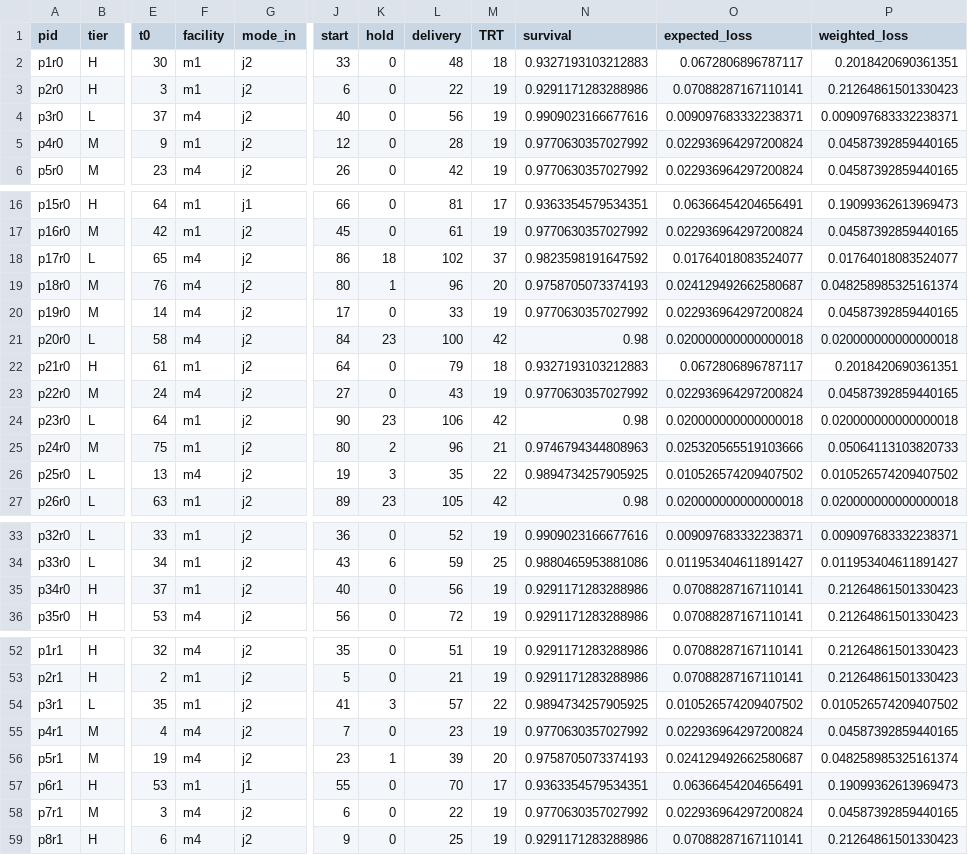
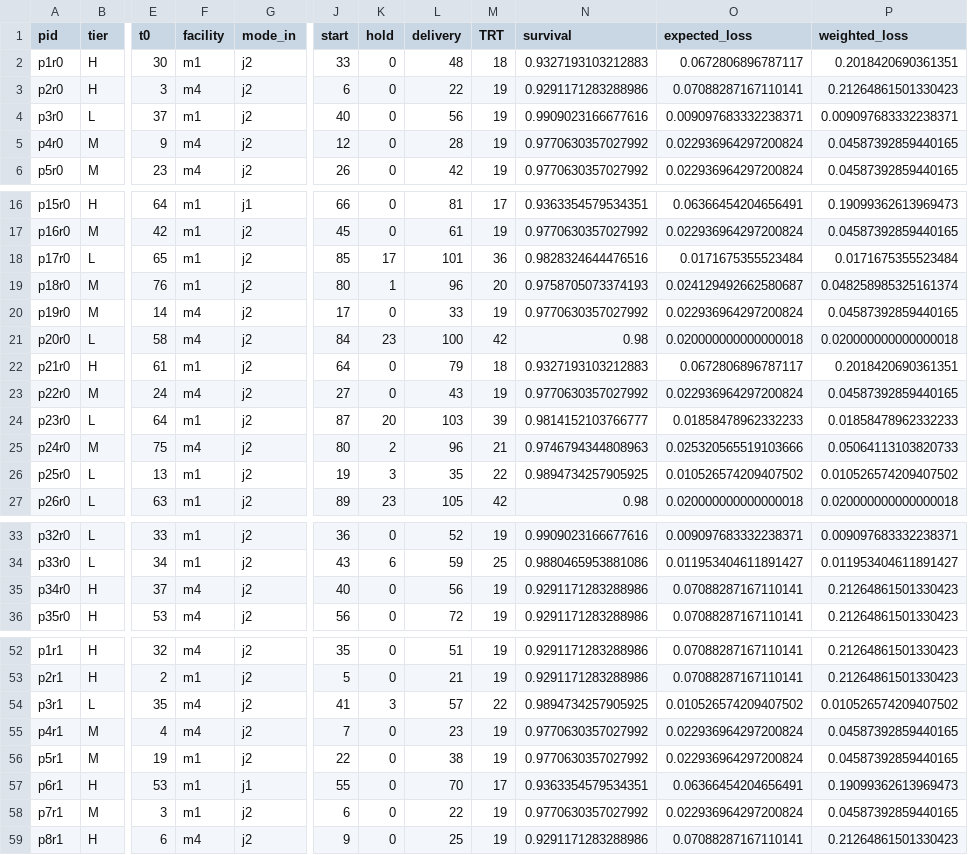
Before and after one commit to NegarSadeghiii/CAR-T-Supply-Chain, a CSV file: results/phase2_patients_N100.csv, drawn as a sheet; only a part is shown, gaps mark what is left out; the diff covers the shown part only; the diff names each change by its address in the sheet, - before the commit and + after, or states it on an @@ line.

```diff
--- a/results/phase2_patients_N100.csv
+++ b/results/phase2_patients_N100.csv
-F3 (facility): m1
+F3 (facility): m4
-F4 (facility): m4
+F4 (facility): m1
-F5 (facility): m1
+F5 (facility): m4
-F18:F19 (facility): m4
+F18:F19 (facility): m1
-J18 (start): 86
+J18 (start): 85
-K18 (hold): 18
+K18 (hold): 17
-L18 (delivery): 102
+L18 (delivery): 101
-M18 (TRT): 37
+M18 (TRT): 36
-N18 (survival): 0.9823598191647592
+N18 (survival): 0.9828324644476516
-O18 (expected_loss): 0.01764018083524077
+O18 (expected_loss): 0.0171675355523484
-P18 (weighted_loss): 0.01764018083524077
+P18 (weighted_loss): 0.0171675355523484
-J24 (start): 90
+J24 (start): 87
-K24 (hold): 23
+K24 (hold): 20
-L24 (delivery): 106
+L24 (delivery): 103
-M24 (TRT): 42
+M24 (TRT): 39
-N24 (survival): 0.98
+N24 (survival): 0.9814152103766777
-O24 (expected_loss): 0.020000000000000018
+O24 (expected_loss): 0.01858478962332233
-P24 (weighted_loss): 0.020000000000000018
+P24 (weighted_loss): 0.01858478962332233
-F25 (facility): m1
+F25 (facility): m4
-F26 (facility): m4
+F26 (facility): m1
-F35 (facility): m1
+F35 (facility): m4
-F54 (facility): m1
+F54 (facility): m4
-F56 (facility): m4
+F56 (facility): m1
-J56 (start): 23
+J56 (start): 22
-K56 (hold): 1
+K56 (hold): 0
-L56 (delivery): 39
+L56 (delivery): 38
-M56 (TRT): 20
+M56 (TRT): 19
-N56 (survival): 0.9758705073374193
+N56 (survival): 0.9770630357027992
-O56 (expected_loss): 0.024129492662580687
+O56 (expected_loss): 0.022936964297200824
-P56 (weighted_loss): 0.048258985325161374
+P56 (weighted_loss): 0.04587392859440165
-F58 (facility): m4
+F58 (facility): m1
```
Also changed, not shown: 30 edited cells elsewhere in this file, 2 other files.
